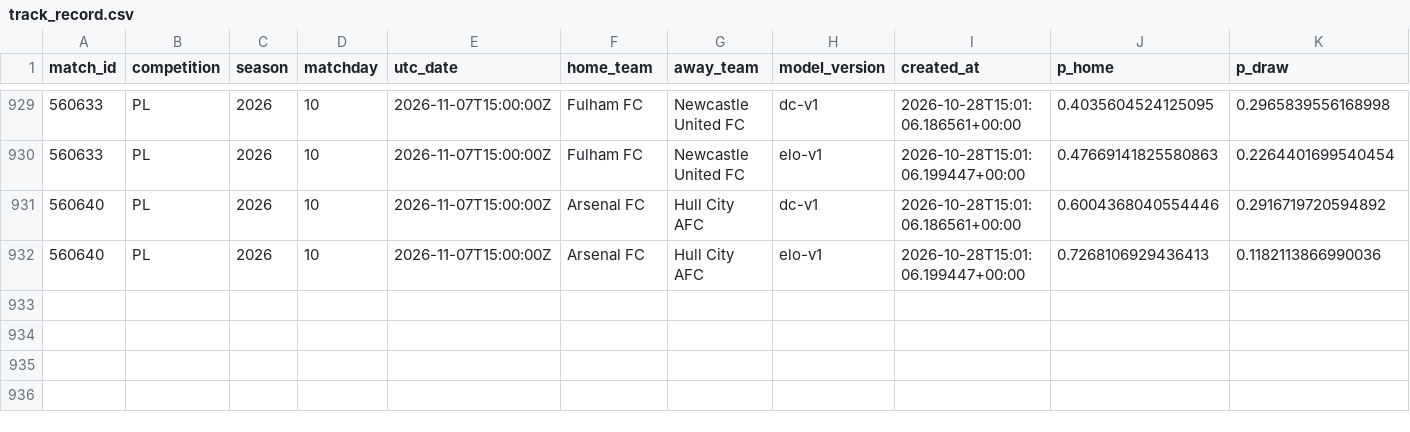
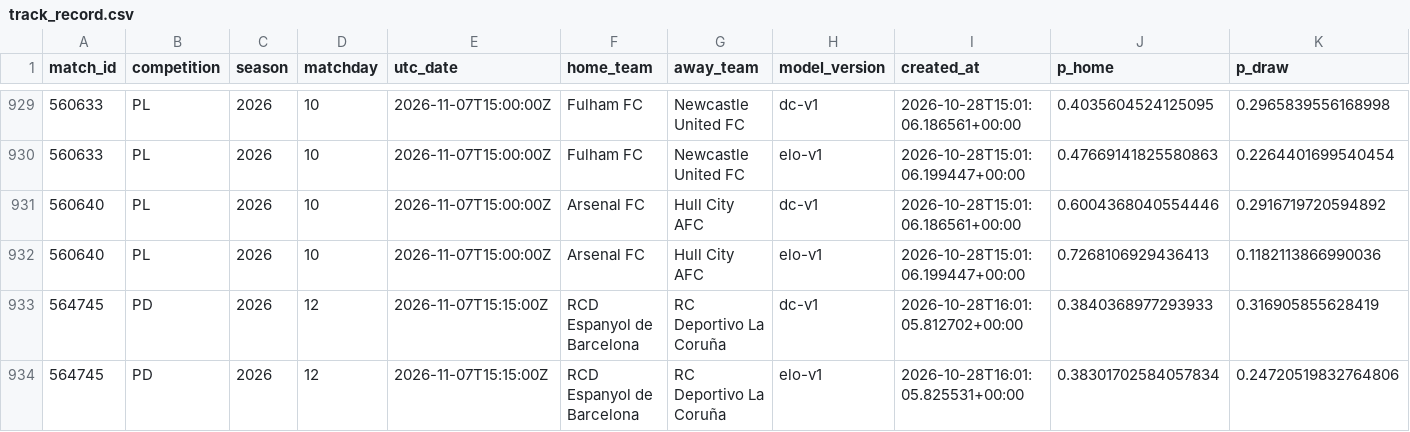
Before and after one commit to isaacruedabiota/FOOTBALL-PREDICTOR, a CSV file: track_record/track_record.csv, drawn as a sheet; only a part is shown, gaps mark what is left out; rows hold the shown columns only; the diff names each change by its address in the sheet, - before the commit and + after, or states it on an @@ line.

```diff
--- a/track_record/track_record.csv
+++ b/track_record/track_record.csv
+row 933: 564745 | PD | 2026 | 12 | 2026-11-07T15:15:00Z | RCD Espanyol de Barcelona | RC Deportivo La Coruña | dc-v1 | 2026-10-28T16:01:05.812702+00:00 | 0.3840368977293933 | 0.316905855628419
+row 934: 564745 | PD | 2026 | 12 | 2026-11-07T15:15:00Z | RCD Espanyol de Barcelona | RC Deportivo La Coruña | elo-v1 | 2026-10-28T16:01:05.825531+00:00 | 0.38301702584057834 | 0.24720519832764806
```
Also changed, not shown: 1 other file.
